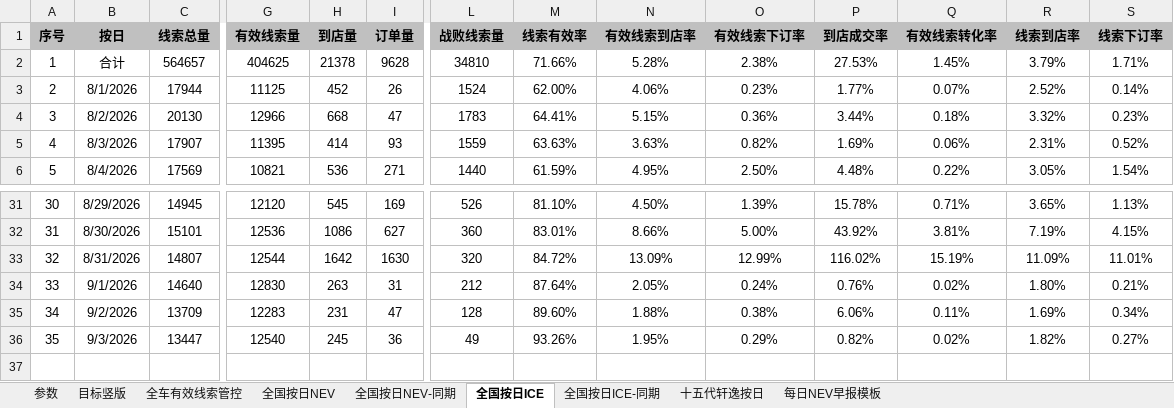
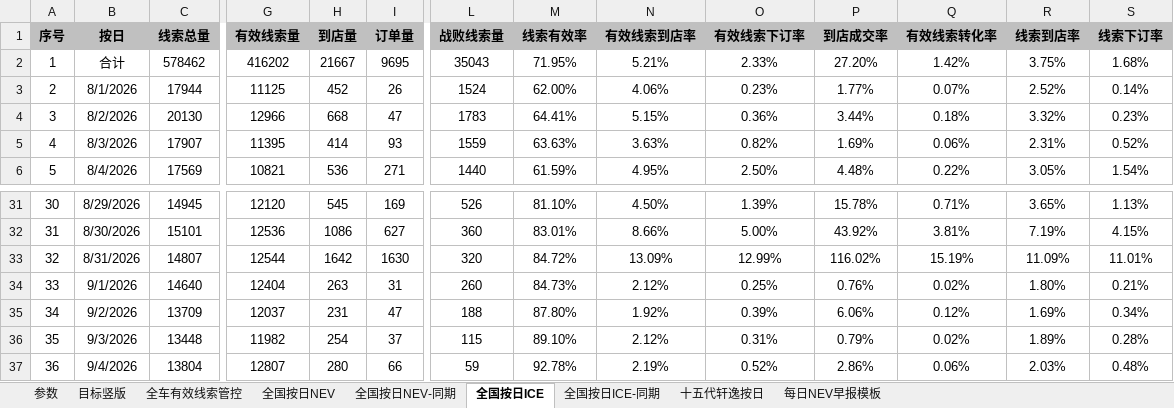
Before and after one commit to Django604/AI_Digest, an Excel workbook: data/source/NEV+ICE_xsai.xlsm, sheet 全国按日ICE, drawn as a sheet; only a part is shown, gaps mark what is left out; values as stored, in another font and other column widths than the file's, no borders; rows hold the shown columns only; the diff covers the shown part only; the diff names each change by its address in the sheet, - before the commit and + after, or states it on an @@ line.

```diff
--- a/data/source/NEV+ICE_xsai.xlsm (sheet 全国按日ICE)
+++ b/data/source/NEV+ICE_xsai.xlsm (sheet 全国按日ICE)
-C2 (线索总量): 564657
+C2 (线索总量): 578462
-G2 (有效线索量): 404625
+G2 (有效线索量): 416202
-H2 (到店量): 21378
+H2 (到店量): 21667
-I2 (订单量): 9628
+I2 (订单量): 9695
-L2 (战败线索量): 34810
+L2 (战败线索量): 35043
-M2 (线索有效率): 71.66%
+M2 (线索有效率): 71.95%
-N2 (有效线索到店率): 5.28%
+N2 (有效线索到店率): 5.21%
-O2 (有效线索下订率): 2.38%
+O2 (有效线索下订率): 2.33%
-P2 (到店成交率): 27.53%
+P2 (到店成交率): 27.20%
-Q2 (有效线索转化率): 1.45%
+Q2 (有效线索转化率): 1.42%
-R2 (线索到店率): 3.79%
+R2 (线索到店率): 3.75%
-S2 (线索下订率): 1.71%
+S2 (线索下订率): 1.68%
-G34 (有效线索量): 12830
+G34 (有效线索量): 12404
-L34 (战败线索量): 212
+L34 (战败线索量): 260
-M34 (线索有效率): 87.64%
+M34 (线索有效率): 84.73%
-N34 (有效线索到店率): 2.05%
+N34 (有效线索到店率): 2.12%
-O34 (有效线索下订率): 0.24%
+O34 (有效线索下订率): 0.25%
-G35 (有效线索量): 12283
+G35 (有效线索量): 12037
-L35 (战败线索量): 128
+L35 (战败线索量): 188
-M35 (线索有效率): 89.60%
+M35 (线索有效率): 87.80%
-N35 (有效线索到店率): 1.88%
+N35 (有效线索到店率): 1.92%
-O35 (有效线索下订率): 0.38%
+O35 (有效线索下订率): 0.39%
-Q35 (有效线索转化率): 0.11%
+Q35 (有效线索转化率): 0.12%
-C36 (线索总量): 13447
+C36 (线索总量): 13448
-G36 (有效线索量): 12540
+G36 (有效线索量): 11982
-H36 (到店量): 245
+H36 (到店量): 254
-I36 (订单量): 36
+I36 (订单量): 37
-L36 (战败线索量): 49
+L36 (战败线索量): 115
-M36 (线索有效率): 93.26%
+M36 (线索有效率): 89.10%
-N36 (有效线索到店率): 1.95%
+N36 (有效线索到店率): 2.12%
-O36 (有效线索下订率): 0.29%
+O36 (有效线索下订率): 0.31%
-P36 (到店成交率): 0.82%
+P36 (到店成交率): 0.79%
-R36 (线索到店率): 1.82%
+R36 (线索到店率): 1.89%
-S36 (线索下订率): 0.27%
+S36 (线索下订率): 0.28%
+row 37: 36 | 9/4/2026 | 13804 | 12807 | 280 | 66 | 59 | 92.78% | 2.19% | 0.52% | 2.86% | 0.06% | 2.03% | 0.48%
```
Also changed, not shown: 7 edited cells elsewhere in this sheet, sheet 全国按日NEV, sheet 全国按日NEV-同期, data/source/NEV+ICE_ldai.xlsm, 5 other files.
